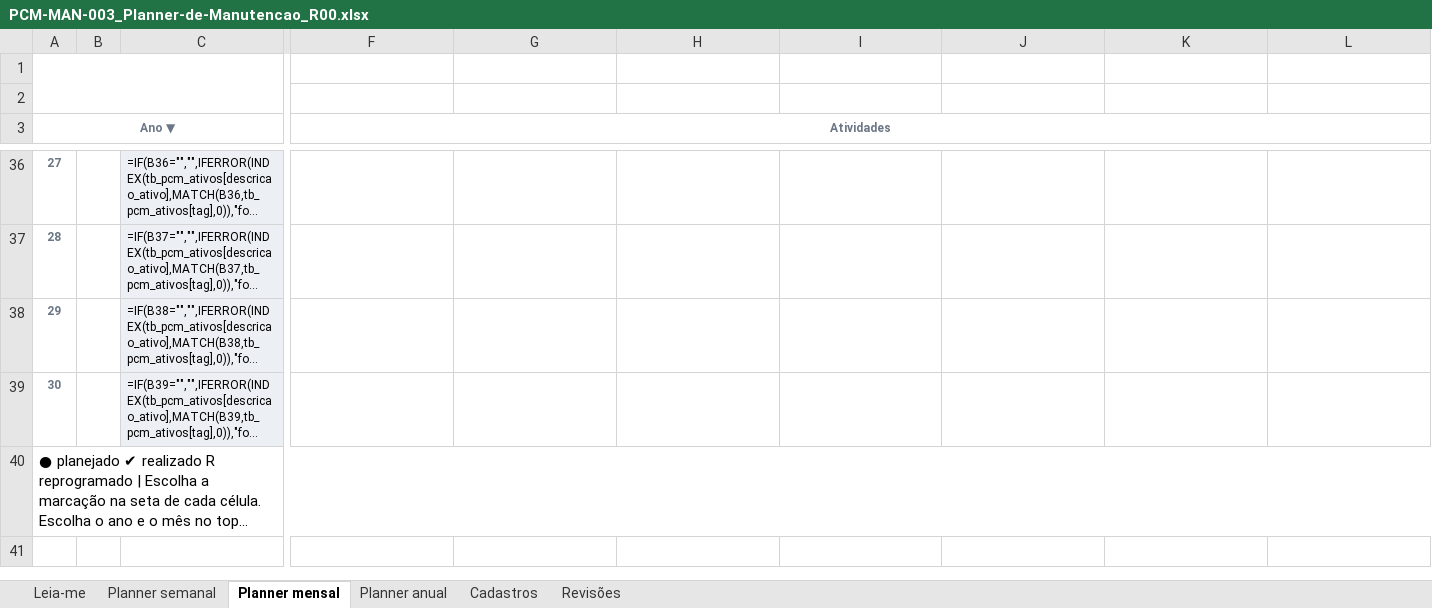
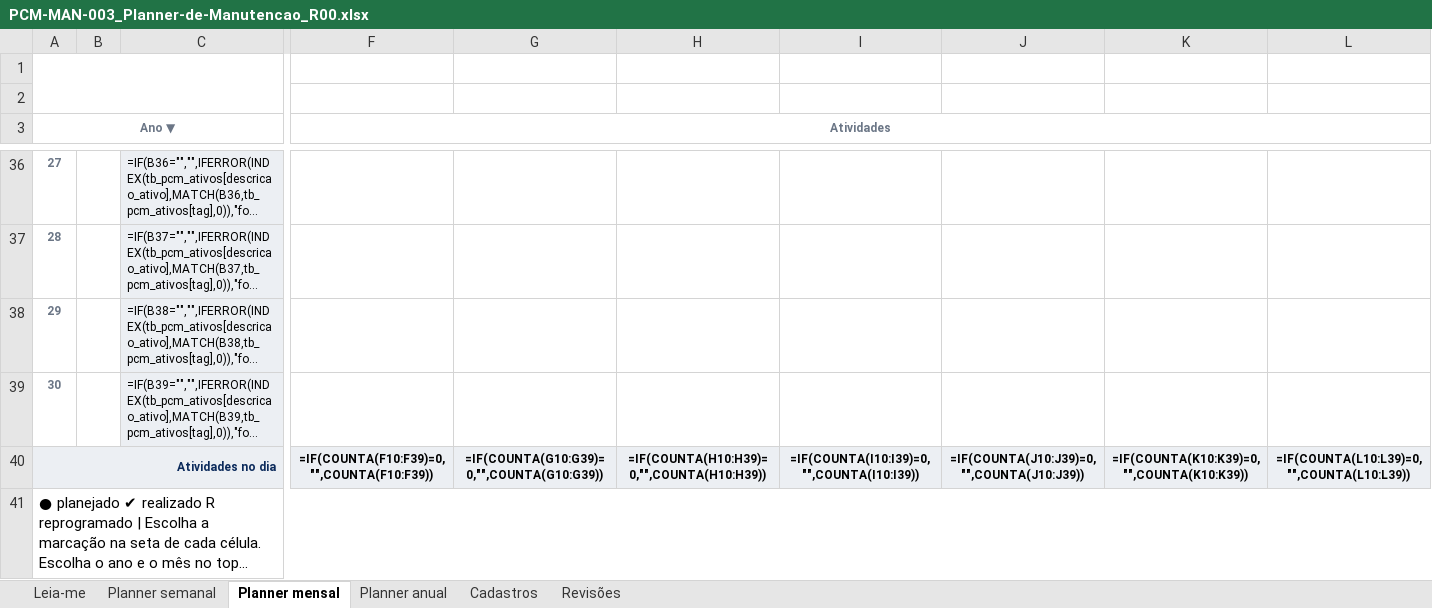
Before and after one commit to td9251156-creator/pcm-direto, an Excel workbook: public/modelos/biblioteca-v2/PCM-MAN-003_Planner-de-Manutencao_R00.xlsx, sheet Planner mensal, drawn as a sheet; only a part is shown, gaps mark what is left out; long unchanged cells end in …; values as stored, in another font and other column widths than the file's, no borders; formulas without a stored value are shown as written; charts and pictures and conditional formats not drawn; rows hold the shown columns only; the diff names each change by its address in the sheet, - before the commit and + after, or states it on an @@ line.

```diff
--- a/public/modelos/biblioteca-v2/PCM-MAN-003_Planner-de-Manutencao_R00.xlsx (sheet Planner mensal)
+++ b/public/modelos/biblioteca-v2/PCM-MAN-003_Planner-de-Manutencao_R00.xlsx (sheet Planner mensal)
+row 40: Atividades no dia |  |  | =IF(COUNTA(F10:F39)=0,"",COUNTA(F10:F39)) | =IF(COUNTA(G10:G39)=0,"",COUNTA(G10:G39)) | =IF(COUNTA(H10:H39)=0,"",COUNTA(H10:H39)) | =IF(COUNTA(I10:I39)=0,"",COUNTA(I10:I39)) | =IF(COUNTA(J10:J39)=0,"",COUNTA(J10:J39)) | =IF(COUNTA(K10:K39)=0,"",COUNTA(K10:K39)) | =IF(COUNTA(L10:L39)=0,"",COUNTA(L10:L39))
```
Also changed, not shown: sheet Planner anual, sheet Planner semanal, public/modelos/biblioteca-v2/PCM-MAN-001_Controle-Documental_R00.xlsx, public/modelos/biblioteca-v2/PCM-MAN-004_Ordens-de-Servico_R00.xlsx, 32 other files.
